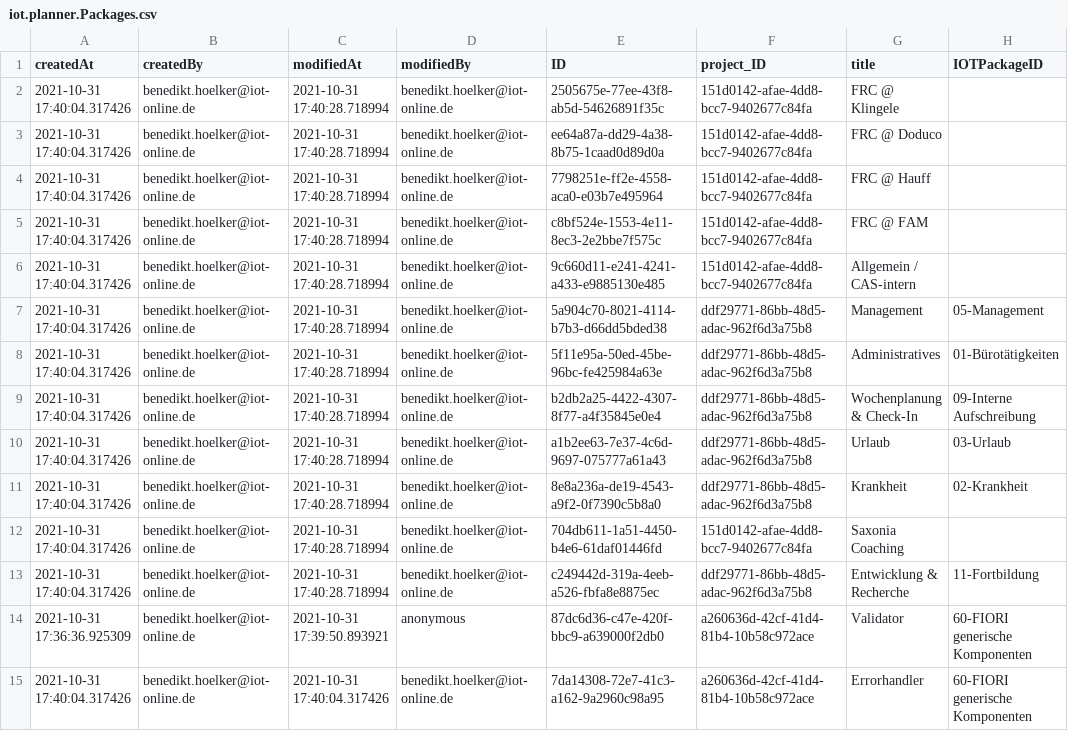
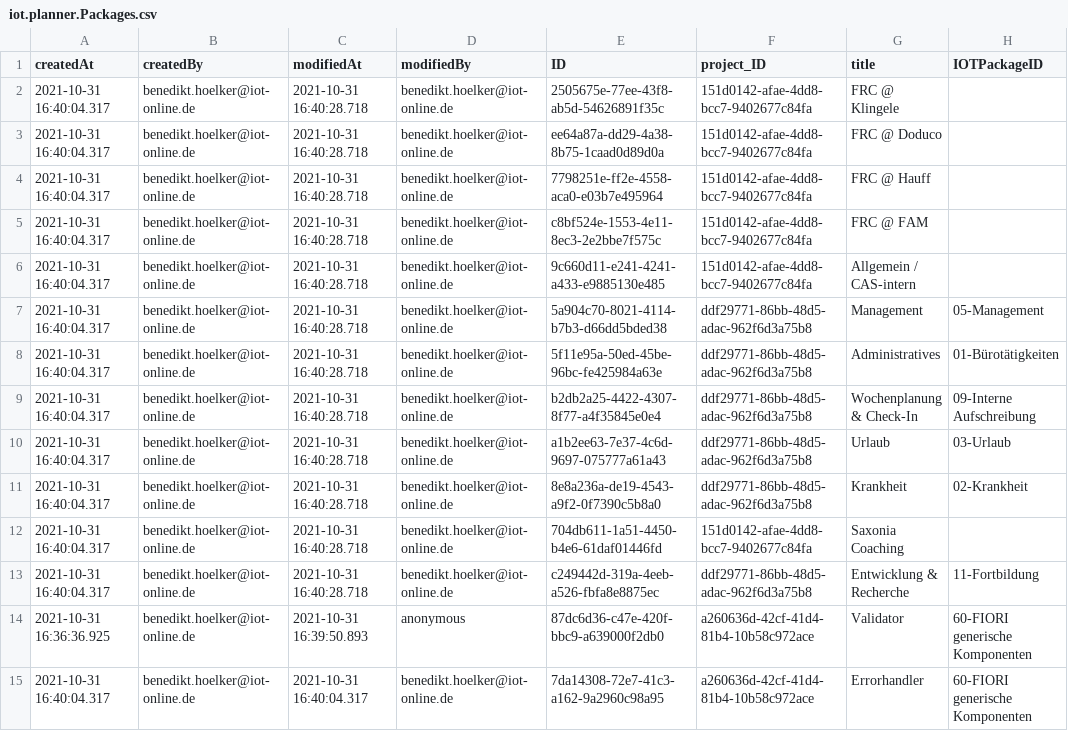
Before and after one commit to iot-gmbh/backend-json-model, a CSV file: db/data/iot.planner.Packages.csv, drawn as a sheet; only a part is shown; the diff covers the shown part only; the diff names each change by its address in the sheet, - before the commit and + after, or states it on an @@ line.

```diff
--- a/db/data/iot.planner.Packages.csv
+++ b/db/data/iot.planner.Packages.csv
-A2:A13 (createdAt): 2021-10-31 17:40:04.317426
+A2:A13 (createdAt): 2021-10-31 16:40:04.317
-C2:C13 (modifiedAt): 2021-10-31 17:40:28.718994
+C2:C13 (modifiedAt): 2021-10-31 16:40:28.718
-A14 (createdAt): 2021-10-31 17:36:36.925309
+A14 (createdAt): 2021-10-31 16:36:36.925
-C14 (modifiedAt): 2021-10-31 17:39:50.893921
+C14 (modifiedAt): 2021-10-31 16:39:50.893
-A15 (createdAt): 2021-10-31 17:40:04.317426
+A15 (createdAt): 2021-10-31 16:40:04.317
-C15 (modifiedAt): 2021-10-31 17:40:04.317426
+C15 (modifiedAt): 2021-10-31 16:40:04.317
```
Also changed, not shown: 2 added rows and 22 edited cells elsewhere in this file, db/data/iot.planner.Projects.csv, db/data/iot.planner.Users2Projects.csv, 3 other files.
